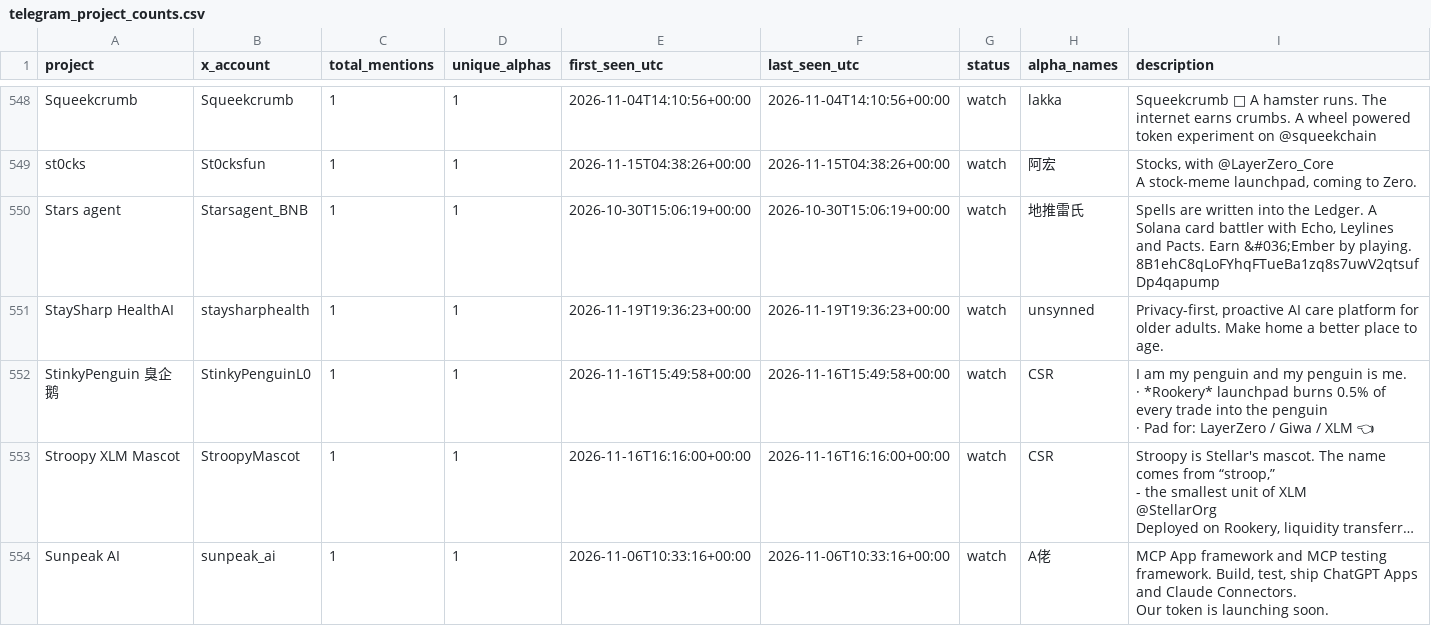
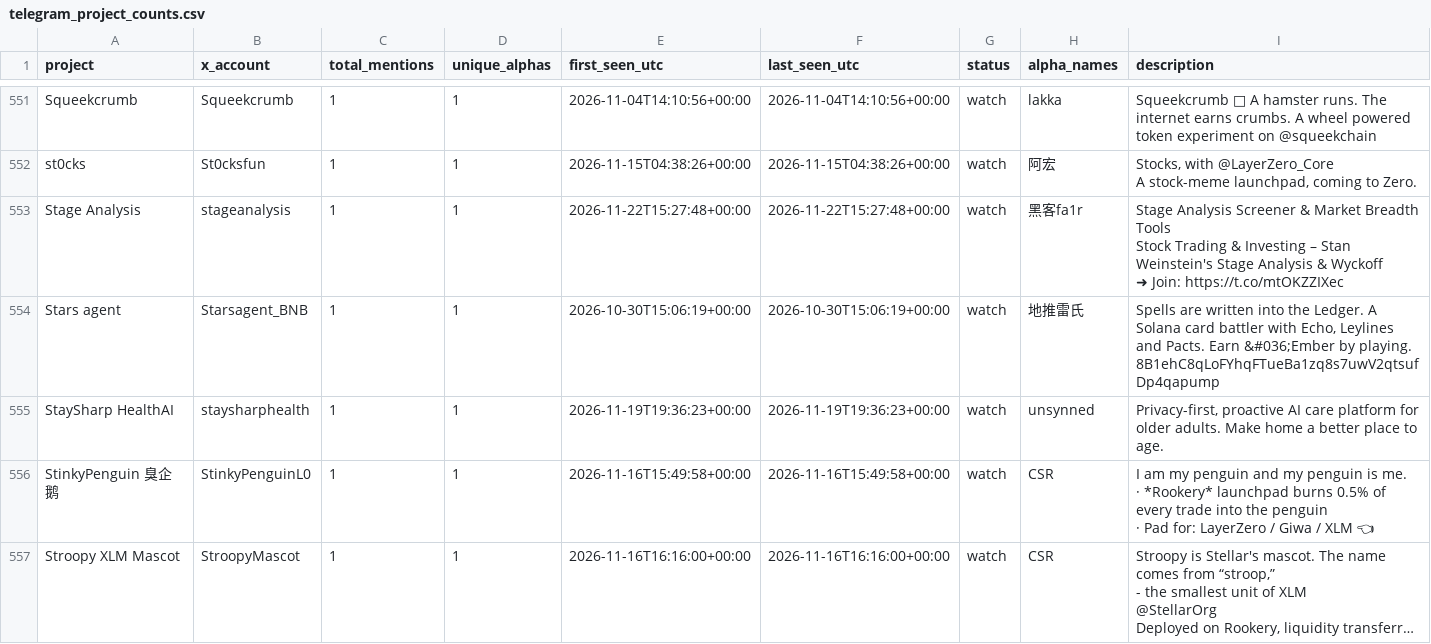
Before and after one commit to llzzqq111/alpha-monitor, a CSV file: telegram_project_counts.csv, drawn as a sheet; only a part is shown, gaps mark what is left out; the shorter side is filled out with more unchanged rows; long unchanged cells end in …; ↵ is a line break in a cell; the diff covers the shown part only; the diff names each change by its address in the sheet, - before the commit and + after, or states it on an @@ line.

```diff
--- a/telegram_project_counts.csv
+++ b/telegram_project_counts.csv
+row 553: Stage Analysis | stageanalysis | 1 | 1 | 2026-11-22T15:27:48+00:00 | 2026-11-22T15:27:48+00:00 | watch | 黑客fa1r | Stage Analysis Screener & Market Breadth Tools ↵ Stock Trading & Investing – Stan Weinstein's Stage Analysis & Wyckoff ↵ ➜ Join: https://t.co/mtOKZZIXec
```
Also changed, not shown: 5 added rows and 1 removed row elsewhere in this file, 5 other files.
